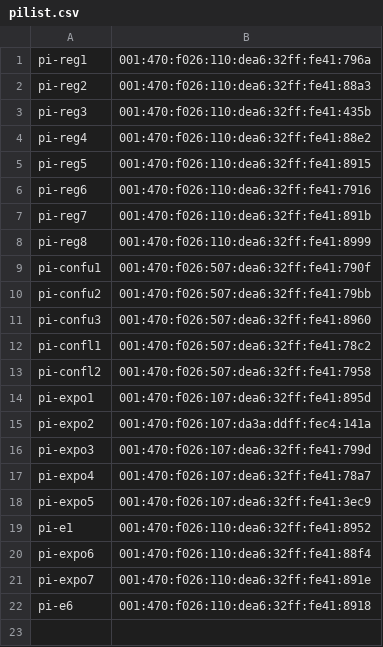
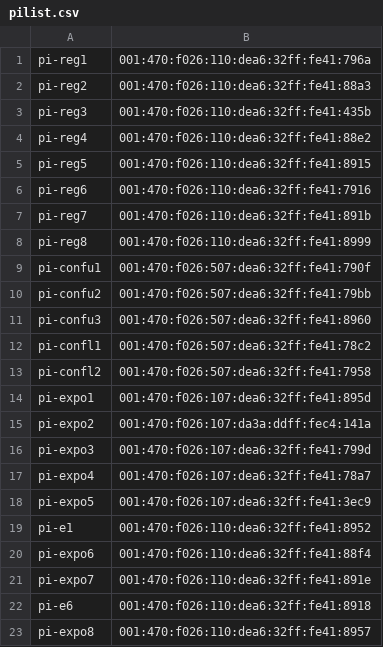
Before and after one commit to kylerisse/scale-network, a CSV file: facts/pi/pilist.csv, drawn as a sheet.

Commit message:
update pilist

```diff
--- a/facts/pi/pilist.csv
+++ b/facts/pi/pilist.csv
@@ -22 +22,2 @@ pi-expo7,001:470:f026:110:dea6:32ff:fe41:891e
 pi-e6,001:470:f026:110:dea6:32ff:fe41:8918
+pi-expo8,001:470:f026:110:dea6:32ff:fe41:8957
```
Also changed, not shown: facts/pi/piuse.csv.
